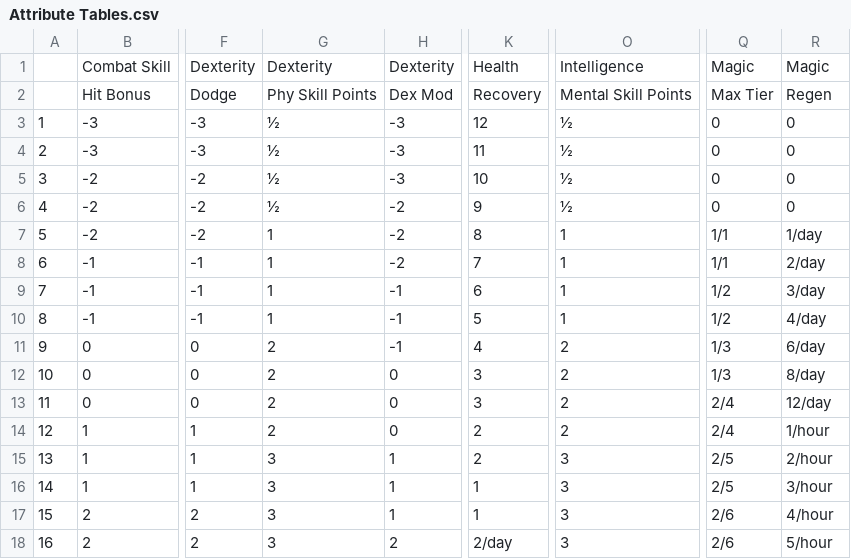
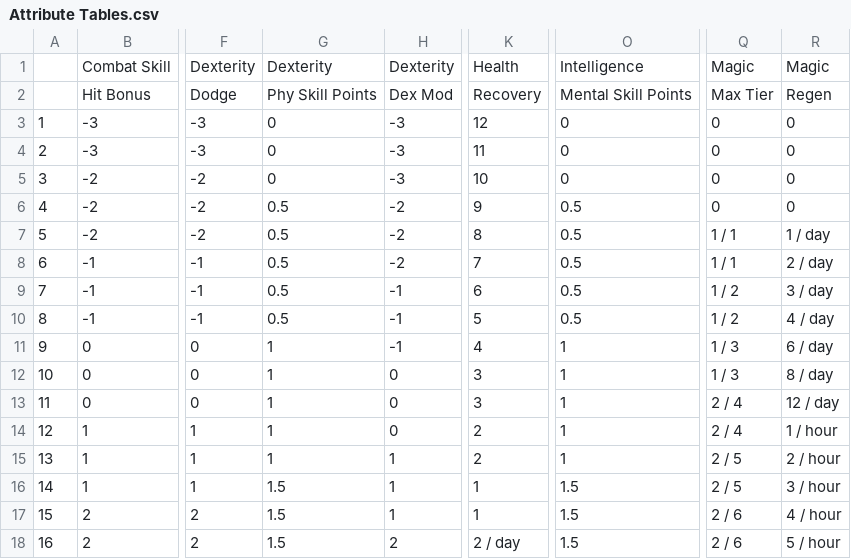
Before and after one commit to Ciemaar/flock, a CSV file: mythica/Attribute Tables.csv, drawn as a sheet; only a part is shown, gaps mark what is left out; the diff covers the shown part only; the diff names each change by its address in the sheet, - before the commit and + after, or states it on an @@ line.

Commit message:
Updated __init__ imports Updated Attribute Tables Revised Mythica Character model

```diff
--- a/mythica/Attribute Tables.csv
+++ b/mythica/Attribute Tables.csv
-G3:G5: ½
+G3:G5: 0
-O3:O5: ½
+O3:O5: 0
-G6: ½
+G6: 0.5
-O6: ½
+O6: 0.5
-G7:G10: 1
+G7:G10: 0.5
-O7:O10: 1
+O7:O10: 0.5
-Q7:Q8: 1/1
+Q7:Q8: 1 / 1
-R7: 1/day
+R7: 1 / day
-R8: 2/day
+R8: 2 / day
-Q9:Q10: 1/2
+Q9:Q10: 1 / 2
-R9: 3/day
+R9: 3 / day
-R10: 4/day
+R10: 4 / day
-G11:G14: 2
+G11:G14: 1
-O11:O14: 2
+O11:O14: 1
-Q11:Q12: 1/3
+Q11:Q12: 1 / 3
-R11: 6/day
+R11: 6 / day
-R12: 8/day
+R12: 8 / day
-Q13:Q14: 2/4
+Q13:Q14: 2 / 4
-R13: 12/day
+R13: 12 / day
-R14: 1/hour
+R14: 1 / hour
-G15: 3
+G15: 1
-O15: 3
+O15: 1
-Q15:Q16: 2/5
+Q15:Q16: 2 / 5
-R15: 2/hour
+R15: 2 / hour
-G16:G18: 3
+G16:G18: 1.5
-O16:O18: 3
+O16:O18: 1.5
-R16: 3/hour
+R16: 3 / hour
-Q17:Q18: 2/6
+Q17:Q18: 2 / 6
-R17: 4/hour
+R17: 4 / hour
-K18: 2/day
+K18: 2 / day
-R18: 5/hour
+R18: 5 / hour
```
Also changed, not shown: 44 edited cells elsewhere in this file, 2 other files.
